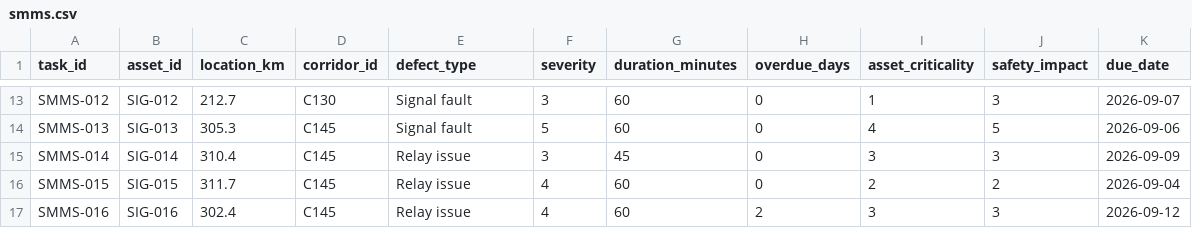
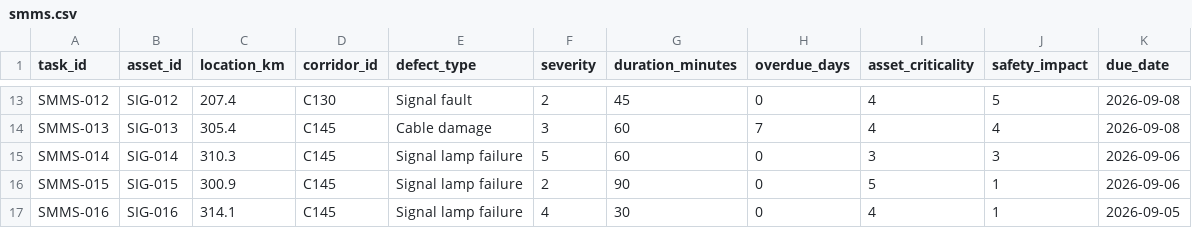
Before and after one commit to Yash-k-9/hydra-railway-block-planner, a CSV file: data/smms.csv, drawn as a sheet; only a part is shown, gaps mark what is left out; the diff covers the shown part only; the diff names each change by its address in the sheet, - before the commit and + after, or states it on an @@ line.

```diff
--- a/data/smms.csv
+++ b/data/smms.csv
-C13 (location_km): 212.7
+C13 (location_km): 207.4
-F13 (severity): 3
+F13 (severity): 2
-G13 (duration_minutes): 60
+G13 (duration_minutes): 45
-I13 (asset_criticality): 1
+I13 (asset_criticality): 4
-J13 (safety_impact): 3
+J13 (safety_impact): 5
-K13 (due_date): 2026-09-07
+K13 (due_date): 2026-09-08
-C14 (location_km): 305.3
+C14 (location_km): 305.4
-E14 (defect_type): Signal fault
+E14 (defect_type): Cable damage
-F14 (severity): 5
+F14 (severity): 3
-H14 (overdue_days): 0
+H14 (overdue_days): 7
-J14 (safety_impact): 5
+J14 (safety_impact): 4
-K14 (due_date): 2026-09-06
+K14 (due_date): 2026-09-08
-C15 (location_km): 310.4
+C15 (location_km): 310.3
-E15:E17 (defect_type): Relay issue
+E15:E17 (defect_type): Signal lamp failure
-F15 (severity): 3
+F15 (severity): 5
-G15 (duration_minutes): 45
+G15 (duration_minutes): 60
-K15 (due_date): 2026-09-09
+K15 (due_date): 2026-09-06
-C16 (location_km): 311.7
+C16 (location_km): 300.9
-F16 (severity): 4
+F16 (severity): 2
-G16 (duration_minutes): 60
+G16 (duration_minutes): 90
-I16 (asset_criticality): 2
+I16 (asset_criticality): 5
-J16 (safety_impact): 2
+J16 (safety_impact): 1
-K16 (due_date): 2026-09-04
+K16 (due_date): 2026-09-06
-C17 (location_km): 302.4
+C17 (location_km): 314.1
-G17 (duration_minutes): 60
+G17 (duration_minutes): 30
-H17 (overdue_days): 2
+H17 (overdue_days): 0
-I17 (asset_criticality): 3
+I17 (asset_criticality): 4
-J17 (safety_impact): 3
+J17 (safety_impact): 1
-K17 (due_date): 2026-09-12
+K17 (due_date): 2026-09-05
```
Also changed, not shown: 150 edited cells elsewhere in this file, data/coa.csv, data/tdms.csv, 5 other files.
